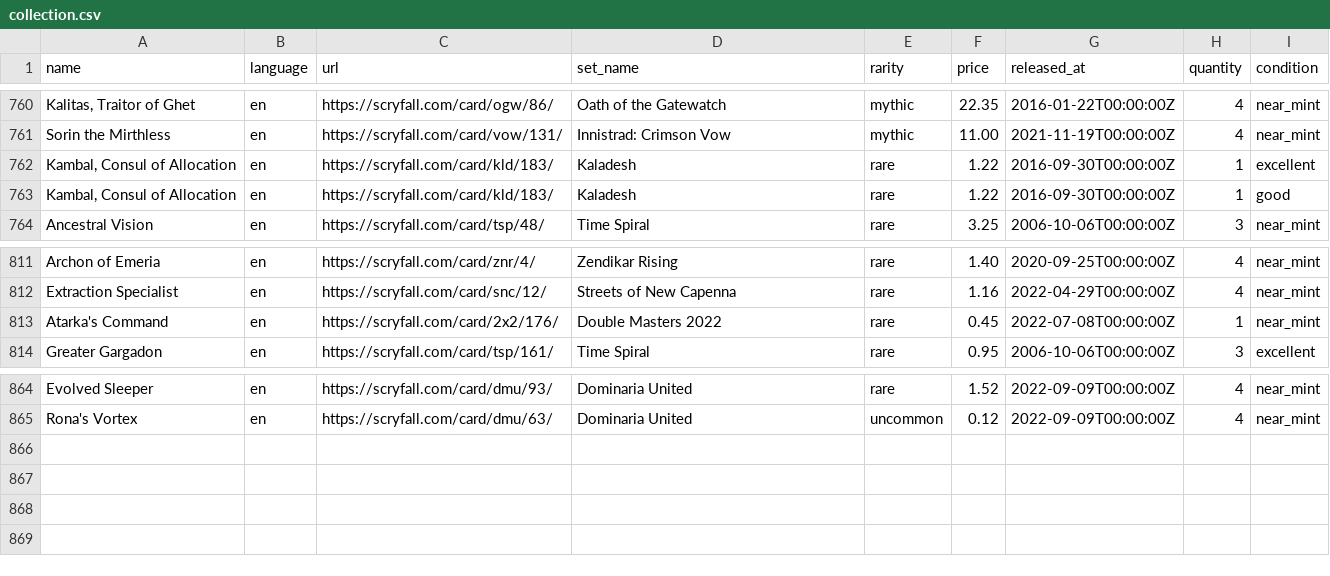
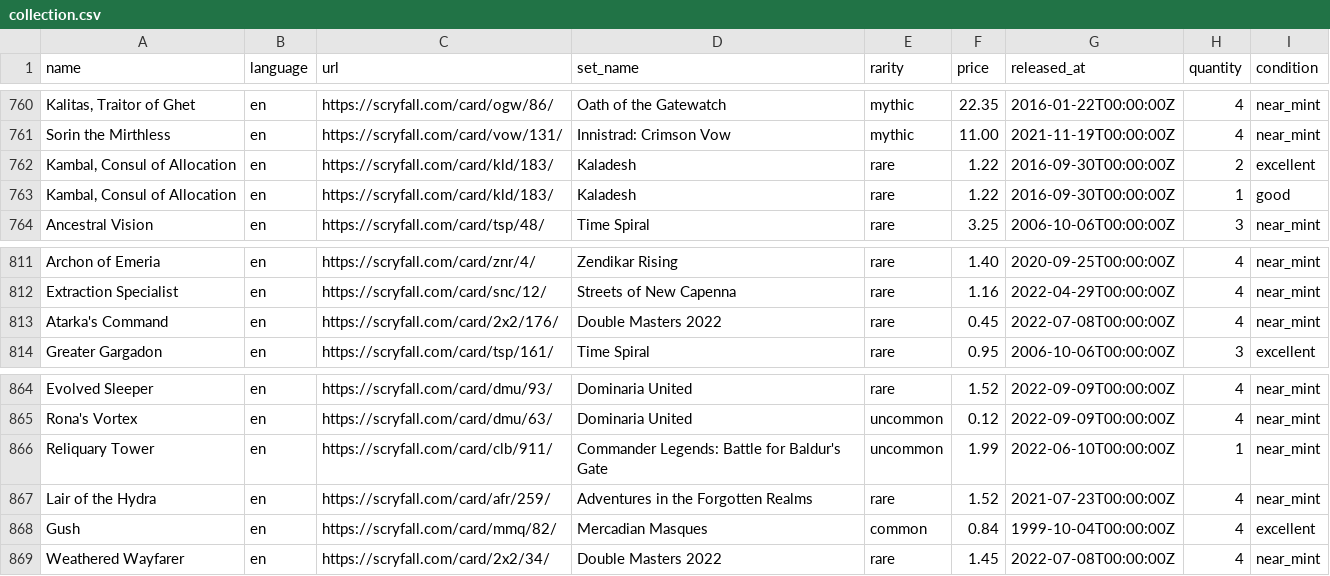
Before and after one commit to maitesin/mtga, a CSV file: devops/csv/collection.csv, drawn as a sheet; only a part is shown, gaps mark what is left out; the diff names each change by its address in the sheet, - before the commit and + after, or states it on an @@ line.

Commit message:
Add more cards

```diff
--- a/devops/csv/collection.csv
+++ b/devops/csv/collection.csv
-H762 (quantity): 1
+H762 (quantity): 2
-H813 (quantity): 1
+H813 (quantity): 4
+row 866: Reliquary Tower | en | https://scryfall.com/card/clb/911/ | Commander Legends: Battle for Baldur's Gate | uncommon | 1.99 | 2022-06-10T00:00:00Z | 1 | near_mint
+row 867: Lair of the Hydra | en | https://scryfall.com/card/afr/259/ | Adventures in the Forgotten Realms | rare | 1.52 | 2021-07-23T00:00:00Z | 4 | near_mint
+row 868: Gush | en | https://scryfall.com/card/mmq/82/ | Mercadian Masques | common | 0.84 | 1999-10-04T00:00:00Z | 4 | excellent
+row 869: Weathered Wayfarer | en | https://scryfall.com/card/2x2/34/ | Double Masters 2022 | rare | 1.45 | 2022-07-08T00:00:00Z | 4 | near_mint
```
Also changed, not shown: 15 other files.
